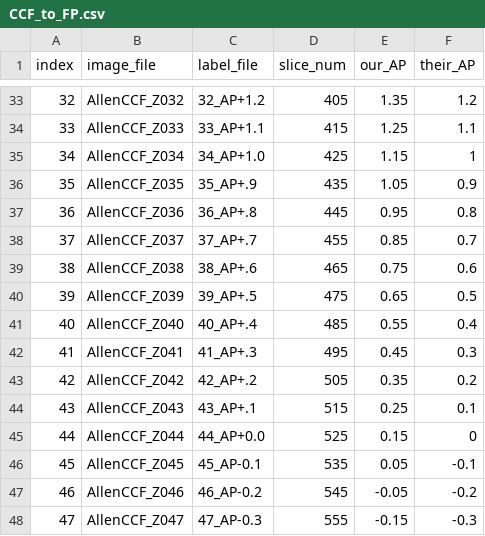
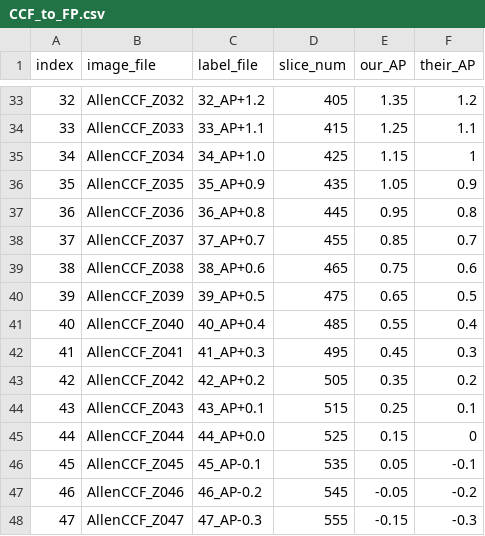
Before and after one commit to cortex-lab/allenCCF, a CSV file: CCF_to_FP.csv, drawn as a sheet; only a part is shown, gaps mark what is left out.

```diff
--- a/CCF_to_FP.csv
+++ b/CCF_to_FP.csv
@@ -35,11 +35,11 @@ index,image_file,label_file,slice_num,our_AP,their_AP
 34,AllenCCF_Z034,34_AP+1.0,425,1.15,1
-35,AllenCCF_Z035,35_AP+.9,435,1.05,0.9
-36,AllenCCF_Z036,36_AP+.8,445,0.95,0.8
-37,AllenCCF_Z037,37_AP+.7,455,0.85,0.7
-38,AllenCCF_Z038,38_AP+.6,465,0.75,0.6
-39,AllenCCF_Z039,39_AP+.5,475,0.65,0.5
-40,AllenCCF_Z040,40_AP+.4,485,0.55,0.4
-41,AllenCCF_Z041,41_AP+.3,495,0.45,0.3
-42,AllenCCF_Z042,42_AP+.2,505,0.35,0.2
-43,AllenCCF_Z043,43_AP+.1,515,0.25,0.1
+35,AllenCCF_Z035,35_AP+0.9,435,1.05,0.9
+36,AllenCCF_Z036,36_AP+0.8,445,0.95,0.8
+37,AllenCCF_Z037,37_AP+0.7,455,0.85,0.7
+38,AllenCCF_Z038,38_AP+0.6,465,0.75,0.6
+39,AllenCCF_Z039,39_AP+0.5,475,0.65,0.5
+40,AllenCCF_Z040,40_AP+0.4,485,0.55,0.4
+41,AllenCCF_Z041,41_AP+0.3,495,0.45,0.3
+42,AllenCCF_Z042,42_AP+0.2,505,0.35,0.2
+43,AllenCCF_Z043,43_AP+0.1,515,0.25,0.1
 44,AllenCCF_Z044,44_AP+0.0,525,0.15,0
```
Also changed, not shown: 1 other file.
